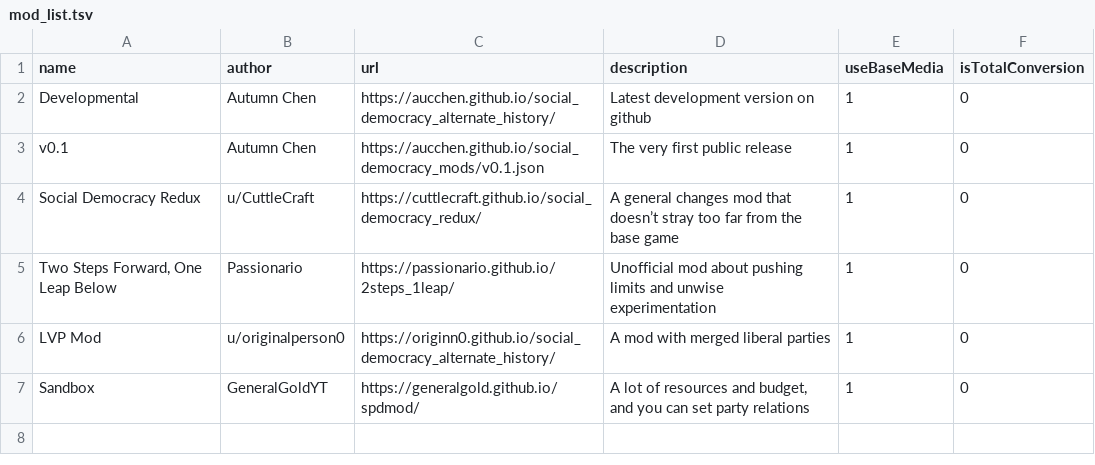
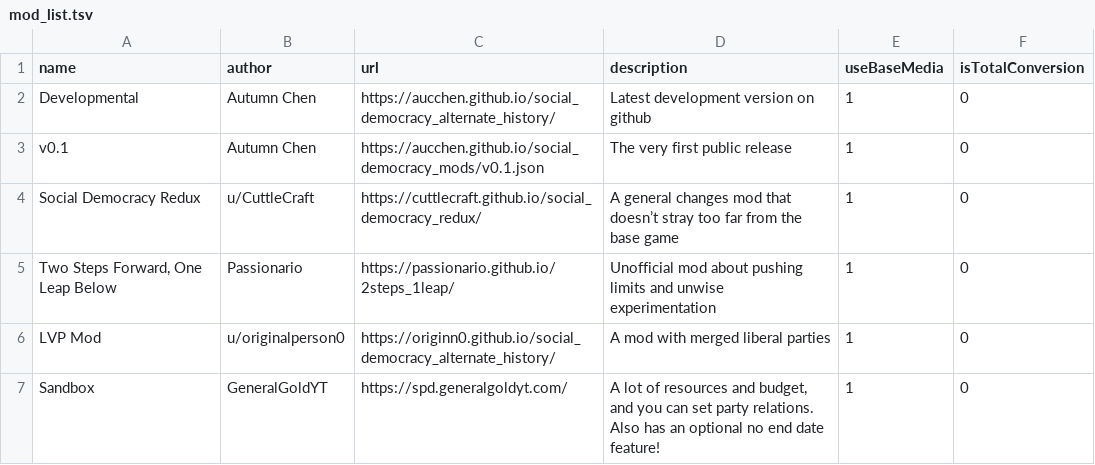
Before and after one commit to SylvurrTV/social_democracy_mods, a TSV file: mod_list.tsv, drawn as a sheet.

Commit message:
Update mod_list.tsv

```diff
--- a/mod_list.tsv
+++ b/mod_list.tsv
@@ -6,2 +6,2 @@ Two Steps Forward, One Leap Below	Passionario	https://passionario.github.io/2ste
 LVP Mod	u/originalperson0	https://originn0.github.io/social_democracy_alternate_history/	A mod with merged liberal parties	1	0
-Sandbox	GeneralGoldYT	https://generalgold.github.io/spdmod/	A lot of resources and budget, and you can set party relations	1	0
+Sandbox	GeneralGoldYT	https://spd.generalgoldyt.com/	A lot of resources and budget, and you can set party relations. Also has an optional no end date feature!	1	0
```
